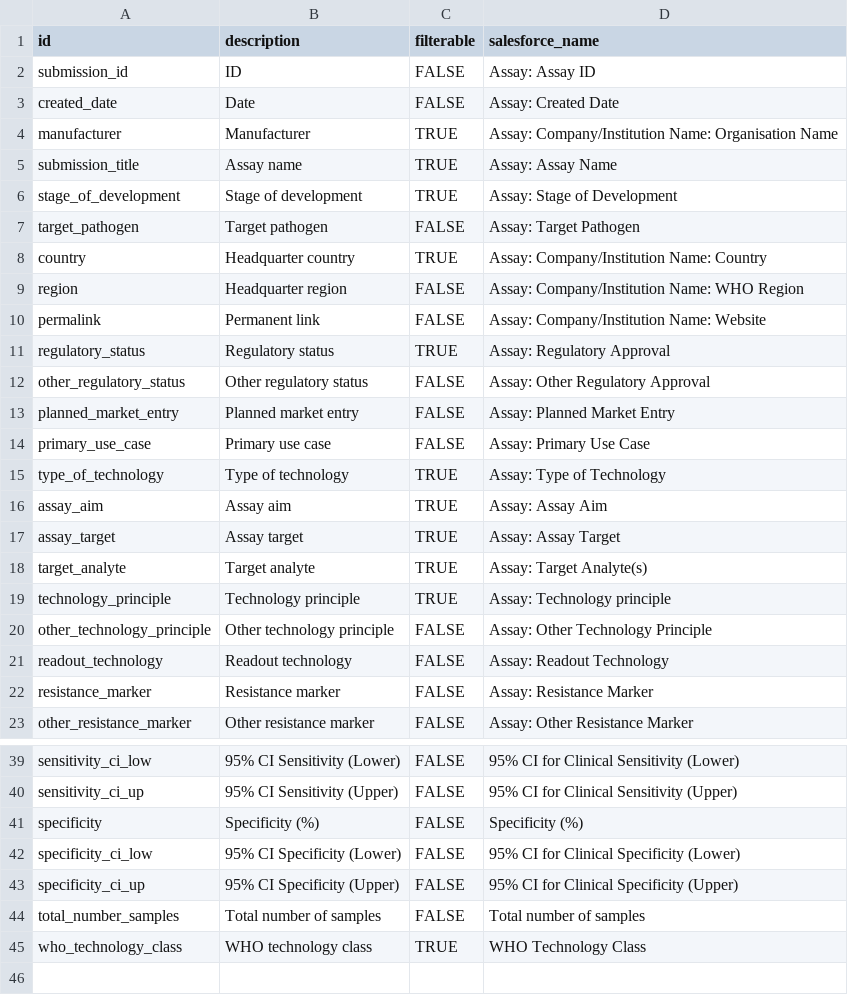
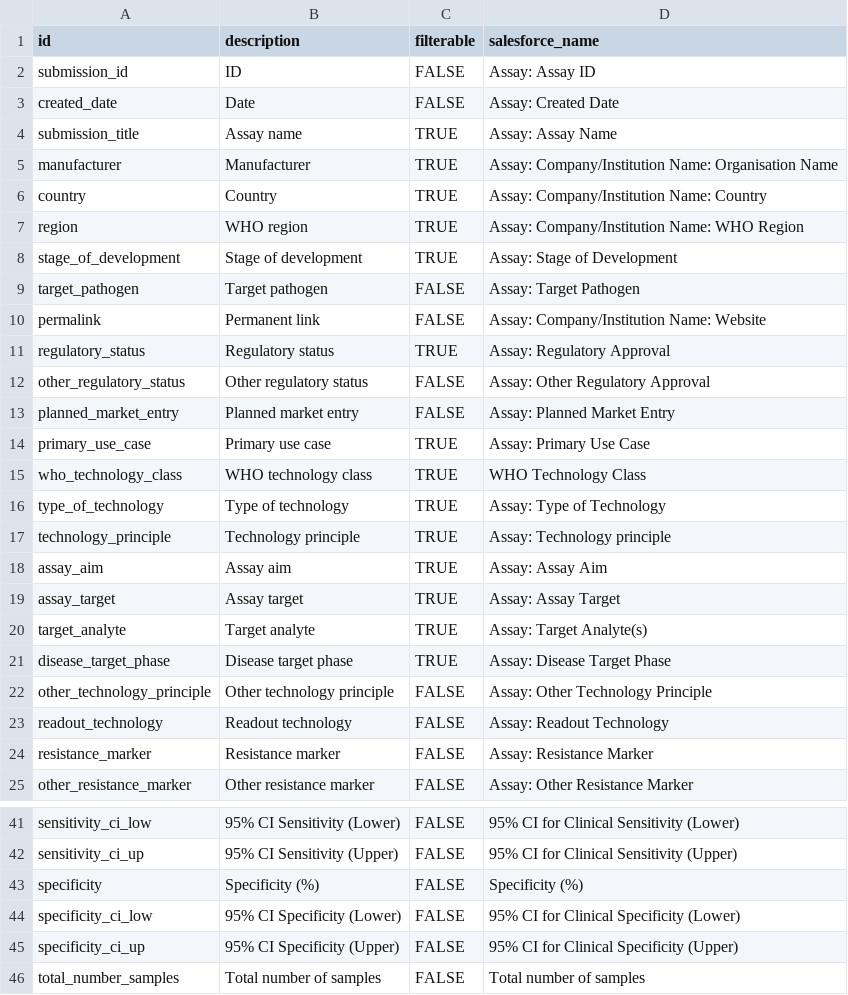
Before and after one commit to finddx/FINDtestdirData, a CSV file: data/tb/tb_testdir_meta_cols.csv, drawn as a sheet; only a part is shown, gaps mark what is left out.

Commit message:
Add TB data

```diff
--- a/data/tb/tb_testdir_meta_cols.csv
+++ b/data/tb/tb_testdir_meta_cols.csv
@@ -3,8 +3,8 @@ submission_id,ID,FALSE,Assay: Assay ID
 created_date,Date,FALSE,Assay: Created Date
+submission_title,Assay name,TRUE,Assay: Assay Name
 manufacturer,Manufacturer,TRUE,Assay: Company/Institution Name: Organisation Name
-submission_title,Assay name,TRUE,Assay: Assay Name
+country,Country,TRUE,Assay: Company/Institution Name: Country
+region,WHO region,TRUE,Assay: Company/Institution Name: WHO Region
 stage_of_development,Stage of development,TRUE,Assay: Stage of Development
 target_pathogen,Target pathogen,FALSE,Assay: Target Pathogen
-country,Headquarter country,TRUE,Assay: Company/Institution Name: Country
-region,Headquarter region,FALSE,Assay: Company/Institution Name: WHO Region
 permalink,Permanent link,FALSE,Assay: Company/Institution Name: Website
@@ -13,4 +13,6 @@ other_regulatory_status,Other regulatory status,FALSE,Assay: Other Regulatory Ap
 planned_market_entry,Planned market entry,FALSE,Assay: Planned Market Entry
-primary_use_case,Primary use case,FALSE,Assay: Primary Use Case
+primary_use_case,Primary use case,TRUE,Assay: Primary Use Case
+who_technology_class,WHO technology class,TRUE,WHO Technology Class
 type_of_technology,Type of technology,TRUE,Assay: Type of Technology
+technology_principle,Technology principle,TRUE,Assay: Technology principle
 assay_aim,Assay aim,TRUE,Assay: Assay Aim
@@ -18,3 +20,3 @@ assay_target,Assay target,TRUE,Assay: Assay Target
 target_analyte,Target analyte,TRUE,Assay: Target Analyte(s)
-technology_principle,Technology principle,TRUE,Assay: Technology principle
+disease_target_phase,Disease target phase,TRUE,Assay: Disease Target Phase
 other_technology_principle,Other technology principle,FALSE,Assay: Other Technology Principle
@@ -44,2 +46 @@ specificity_ci_up,95% CI Specificity (Upper),FALSE,95% CI for Clinical Specifici
 total_number_samples,Total number of samples,FALSE,Total number of samples
-who_technology_class,WHO technology class,TRUE,WHO Technology Class
```
Also changed, not shown: 2 other files.
